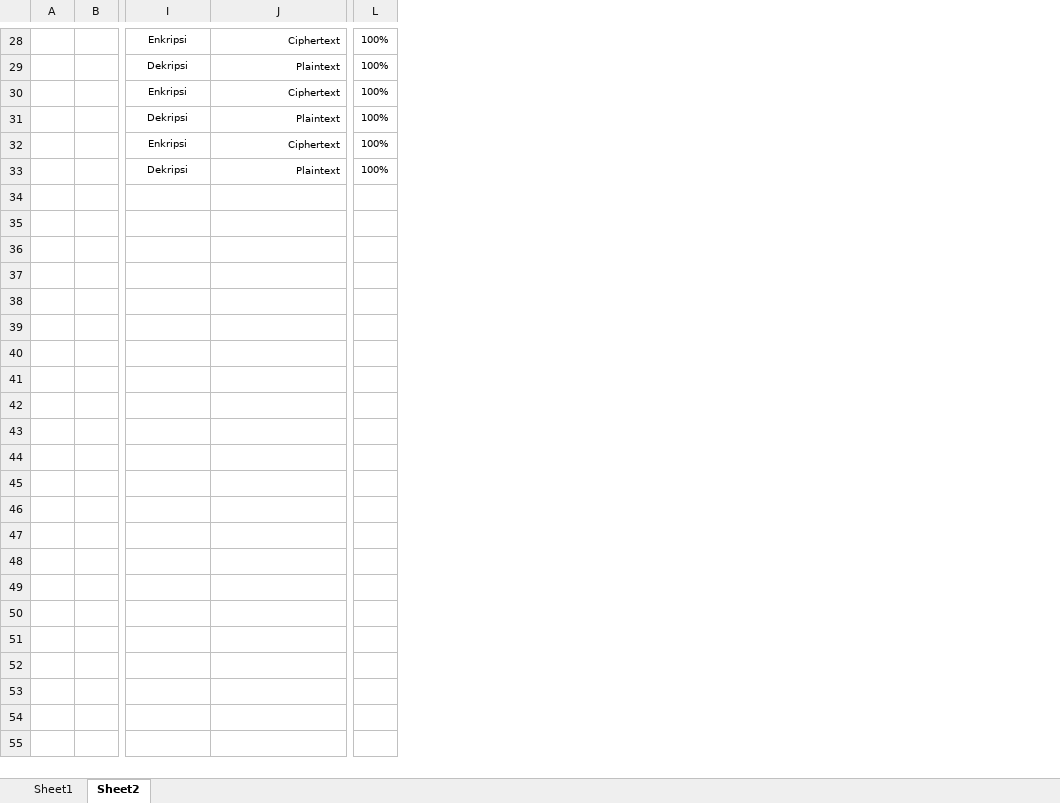
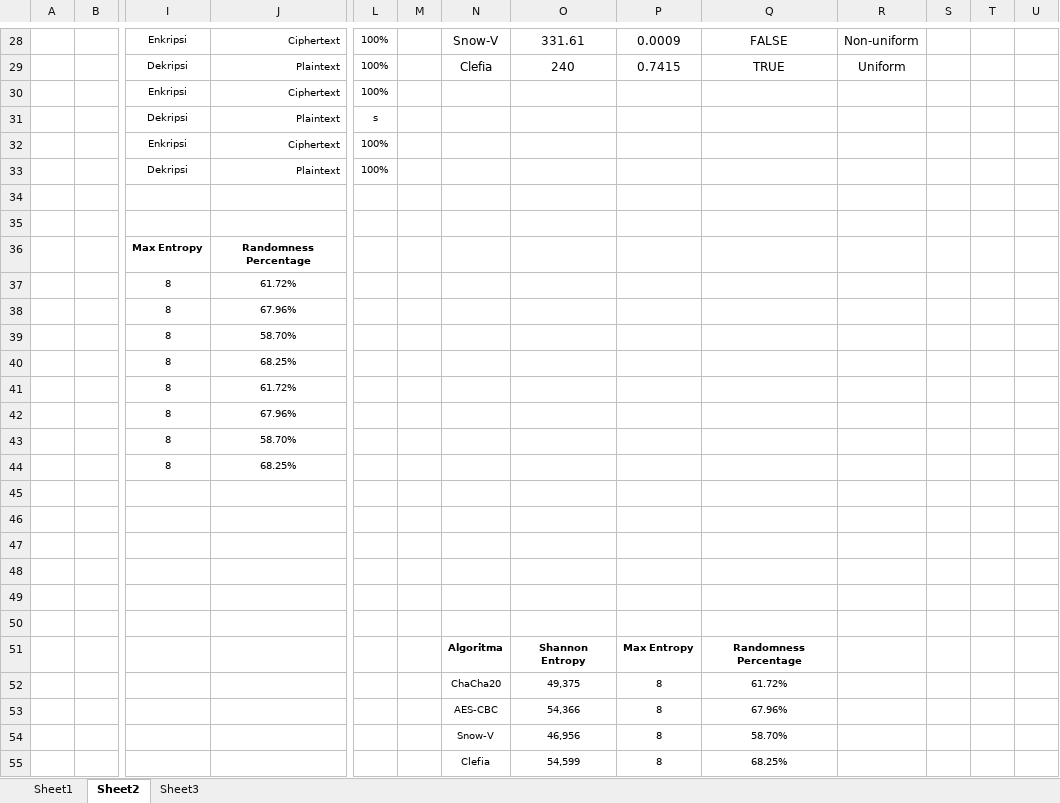
Before and after one commit to naufalfarr/Skripsi_Naufal-Farras-Trikusuma, an Excel workbook: Dokumen Pendukung/analisis_data.xlsx, sheet Sheet2, drawn as a sheet; only a part is shown, gaps mark what is left out; values as stored, in another font and other column widths than the file's, no borders; rows hold the shown columns only; the diff covers the shown part only; the diff names each change by its address in the sheet, - before the commit and + after, or states it on an @@ line.

```diff
--- a/Dokumen Pendukung/analisis_data.xlsx (sheet Sheet2)
+++ b/Dokumen Pendukung/analisis_data.xlsx (sheet Sheet2)
+sheet tab: Sheet3
+column M, empty
+column N, rows 28-29: Snow-V | Clefia
+column O, rows 28-29: 331.61 | 240
+column P, rows 28-29: 0.0009 | 0.7415
+column Q, rows 28-29: FALSE | TRUE
+column R, rows 28-29: Non-uniform | Uniform
+column S, empty
+column T, empty
+column U, empty
-L31: 100%
+L31: s
+row 34: (empty)
+row 35: (empty)
+row 36:  |  | Max Entropy | Randomness Percentage
+row 37:  |  | 8 | 61.72%
+row 38:  |  | 8 | 67.96%
+row 39:  |  | 8 | 58.70%
+row 40:  |  | 8 | 68.25%
+row 41:  |  | 8 | 61.72%
+row 42:  |  | 8 | 67.96%
+row 43:  |  | 8 | 58.70%
+row 44:  |  | 8 | 68.25%
+row 45: (empty)
+row 46: (empty)
+row 47: (empty)
+row 48: (empty)
+row 49: (empty)
+row 50: (empty)
+row 51:  |  |  |  |  |  | Algoritma | Shannon Entropy | Max Entropy | Randomness Percentage
+row 52:  |  |  |  |  |  | ChaCha20 | 49,375 | 8 | 61.72%
+row 53:  |  |  |  |  |  | AES-CBC | 54,366 | 8 | 67.96%
+row 54:  |  |  |  |  |  | Snow-V | 46,956 | 8 | 58.70%
+row 55:  |  |  |  |  |  | Clefia | 54,599 | 8 | 68.25%
```
Also changed, not shown: 20 edited cells elsewhere in this sheet, 30 other files.
